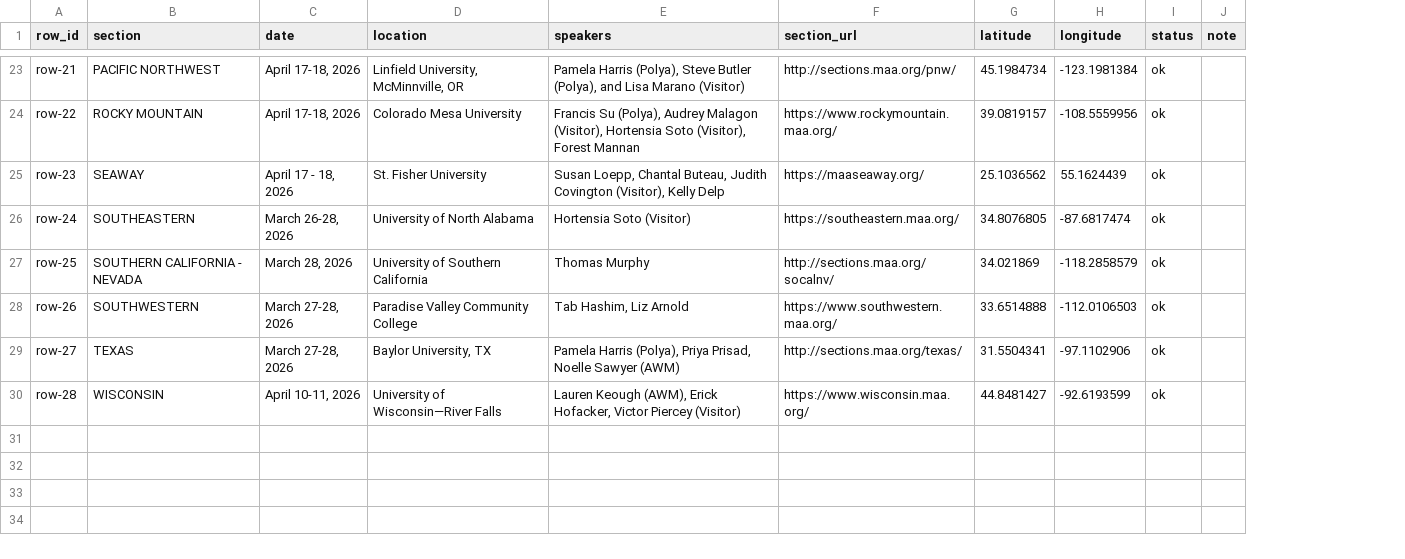
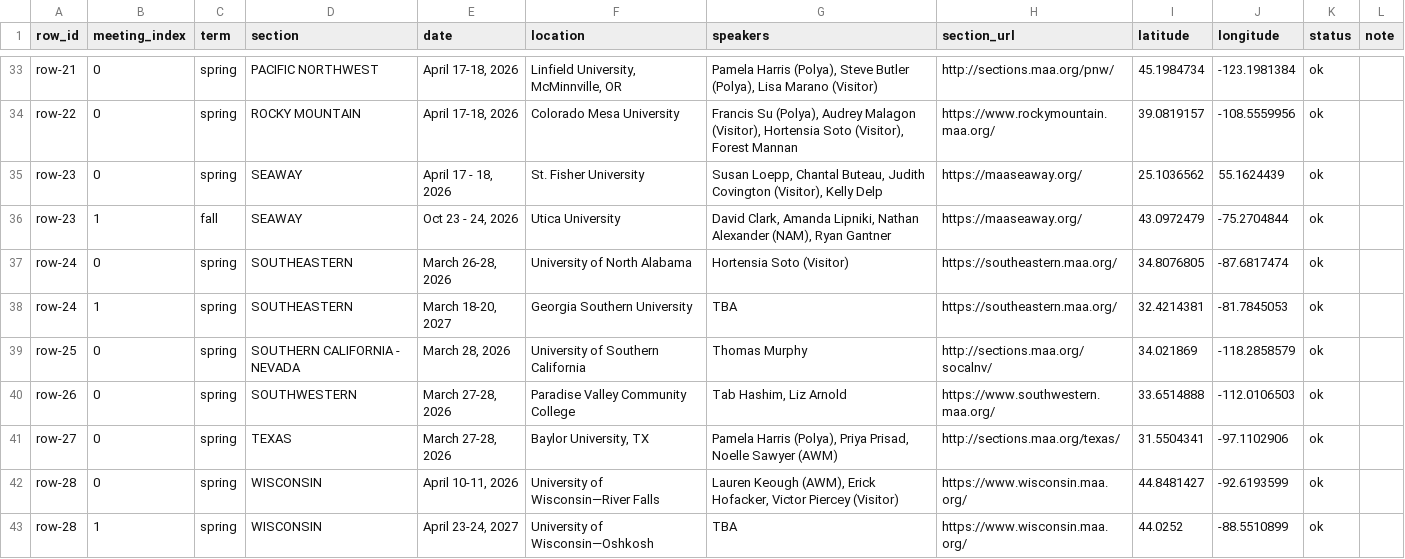
Before and after one commit to youngsu-Kim/maa_sectional_meetings_map, a CSV file: data/meetings_latest.csv, drawn as a sheet; only a part is shown, gaps mark what is left out; addresses are those after the commit; the diff covers the shown part only; the diff names each change by its address in the sheet, - before the commit and + after, or states it on an @@ line.

Commit message:
List every meeting per section with term-colored pins; tighter default view
- Schema now extracts all meetings per section (Fall 2026 + Spring 2027):
  one pin per meeting, orange for fall terms, green for spring terms,
  with a legend; popup and CSV carry per-meeting rows and term labels.
- Month-abbreviation dates (Feb., Oct., Dec.) classify correctly.
- Map auto-fits placed pins (zoom 5 fallback): no Canada/Mexico padding.
- Three new curated corrections (St. Petersburg typo, CSU Monterey Bay,
  joint Kalamazoo venue); all 42 meetings now geocode.

```diff
--- a/data/meetings_latest.csv
+++ b/data/meetings_latest.csv
+column B (meeting_index), rows 33-35: all 0; row 37: 0; rows 39-42: all 0
+column C (term), rows 33-35: all spring; row 37: spring; rows 39-42: all spring
-G33 (speakers): …Butler (Polya), and Lisa Marano…
+G33 (speakers): …Butler (Polya), Lisa Marano…
+row 36: row-23 | 1 | fall | SEAWAY | Oct 23 - 24, 2026 | Utica University | David Clark, Amanda Lipniki, Nathan Alexander (NAM), Ryan Gantner | https://maaseaway.org/ | 43.0972479 | -75.2704844 | ok
+row 38: row-24 | 1 | spring | SOUTHEASTERN | March 18-20, 2027 | Georgia Southern University | TBA | https://southeastern.maa.org/ | 32.4214381 | -81.7845053 | ok
+row 43: row-28 | 1 | spring | WISCONSIN | April 23-24, 2027 | University of Wisconsin—Oshkosh | TBA | https://www.wisconsin.maa.org/ | 44.0252 | -88.5510899 | ok
```
Also changed, not shown: 10 added rows and 1 edited cell elsewhere in this file, data/geocode_cache.csv, 16 other files.
